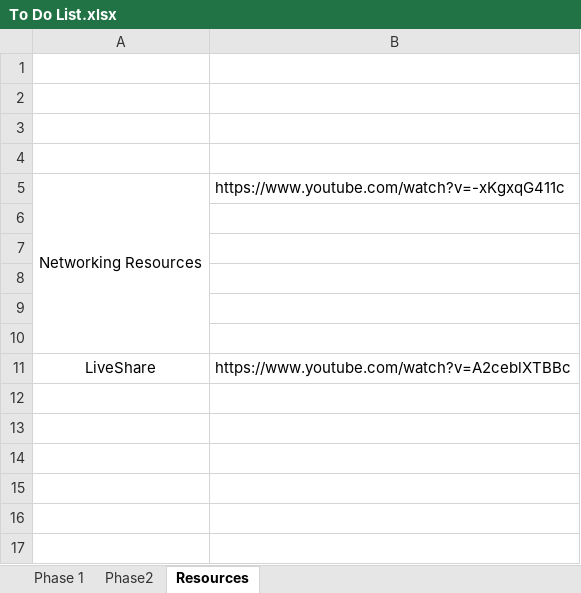
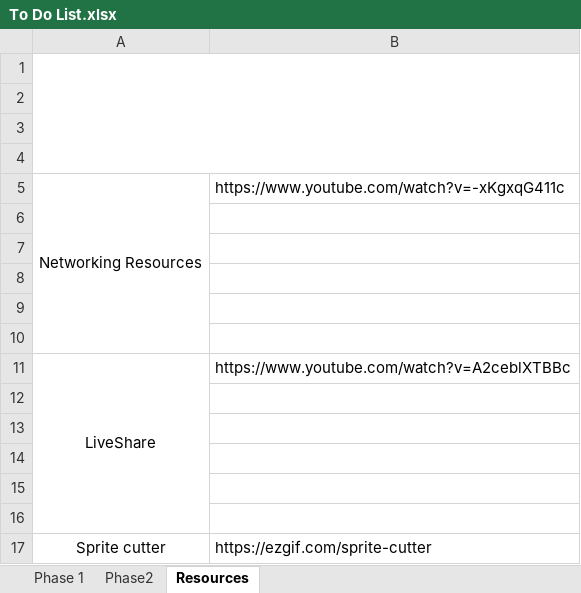
Before and after one commit to wustyle/Game-Programming-Assignment-3---Project, an Excel workbook: To Do List.xlsx, sheet Resources, drawn as a sheet; values as stored, in another font and other column widths than the file's, no borders; the diff names each change by its address in the sheet, - before the commit and + after, or states it on an @@ line.

```diff
--- a/To Do List.xlsx (sheet Resources)
+++ b/To Do List.xlsx (sheet Resources)
+A1:B4 merged
+A11:A16 merged
+row 12: (empty)
+row 13: (empty)
+row 14: (empty)
+row 15: (empty)
+row 16: (empty)
+row 17: Sprite cutter | https://ezgif.com/sprite-cutter
```
Also changed, not shown: sheet Phase2, 5 other files.
